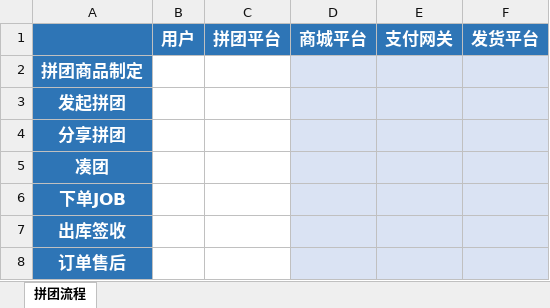
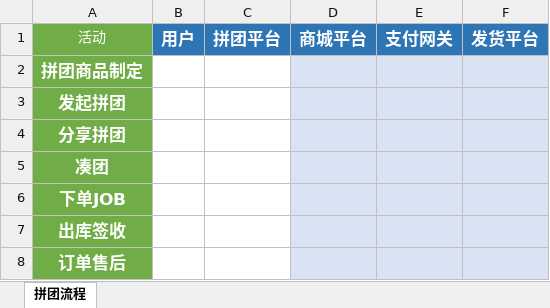
Before and after one commit to zhoulvming/miniPlugin, an Excel workbook: doc/拼团流程.xlsx, sheet 拼团流程, drawn as a sheet; values as stored, in another font and other column widths than the file's, no borders; charts and pictures not drawn; the diff names each change by its address in the sheet, - before the commit and + after, or states it on an @@ line.

```diff
--- a/doc/拼团流程.xlsx (sheet 拼团流程)
+++ b/doc/拼团流程.xlsx (sheet 拼团流程)
-A1: (empty)
+A1: 活动
-A1:A8 fill: #2E75B6
+A1:A8 fill: #70AD47
```
Also changed, not shown: charts or pictures, 2 other files.
